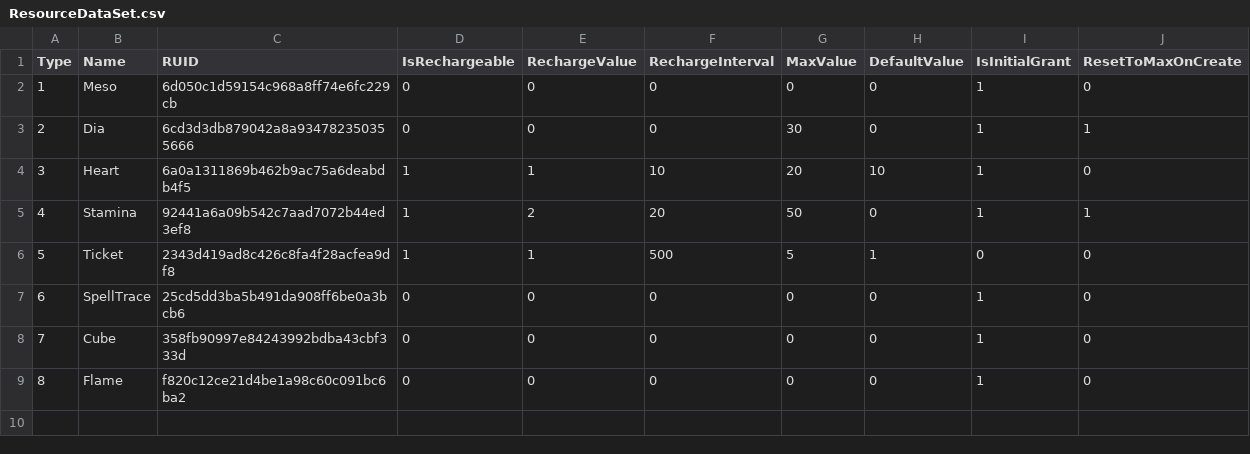
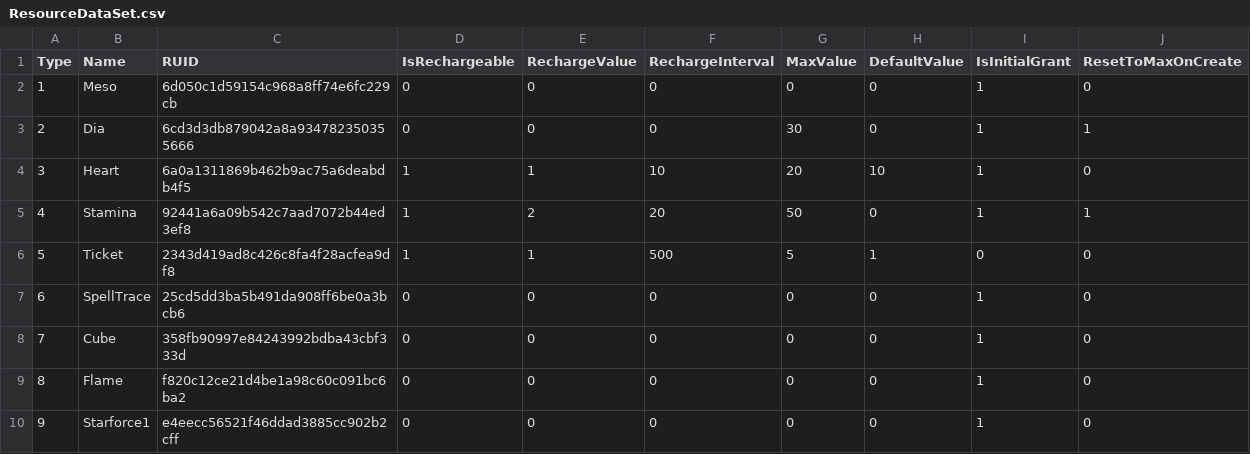
Before and after one commit to gunhyeok0803/Maple_World, a CSV file: RootDesk/MyDesk/Data/ResourceDataSet.csv, drawn as a sheet; the diff names each change by its address in the sheet, - before the commit and + after, or states it on an @@ line.

```diff
--- a/RootDesk/MyDesk/Data/ResourceDataSet.csv
+++ b/RootDesk/MyDesk/Data/ResourceDataSet.csv
+row 10: 9 | Starforce1 | e4eecc56521f46ddad3885cc902b2cff | 0 | 0 | 0 | 0 | 0 | 1 | 0
```
Also changed, not shown: 4 other files.
